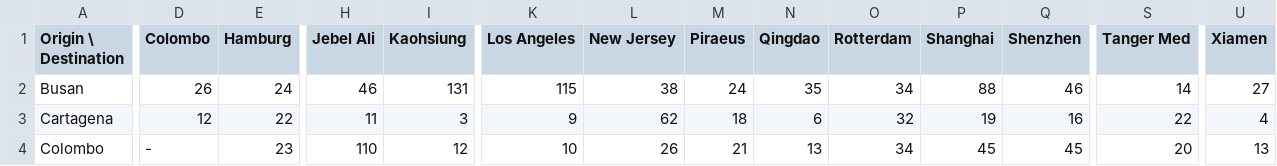
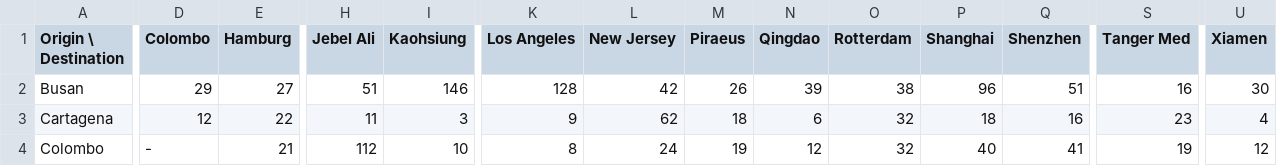
Before and after one commit to nanodom/WSC-Round01, a CSV file: Output/Average_Origin_Waiting_TEU_By_OD.csv, drawn as a sheet; only a part is shown, gaps mark what is left out; the diff covers the shown part only; the diff names each change by its address in the sheet, - before the commit and + after, or states it on an @@ line.

```diff
--- a/Output/Average_Origin_Waiting_TEU_By_OD.csv
+++ b/Output/Average_Origin_Waiting_TEU_By_OD.csv
-D2 (Colombo): 26
+D2 (Colombo): 29
-E2 (Hamburg): 24
+E2 (Hamburg): 27
-H2 (Jebel Ali): 46
+H2 (Jebel Ali): 51
-I2 (Kaohsiung): 131
+I2 (Kaohsiung): 146
-K2 (Los Angeles): 115
+K2 (Los Angeles): 128
-L2 (New Jersey): 38
+L2 (New Jersey): 42
-M2 (Piraeus): 24
+M2 (Piraeus): 26
-N2 (Qingdao): 35
+N2 (Qingdao): 39
-O2 (Rotterdam): 34
+O2 (Rotterdam): 38
-P2 (Shanghai): 88
+P2 (Shanghai): 96
-Q2 (Shenzhen): 46
+Q2 (Shenzhen): 51
-S2 (Tanger Med): 14
+S2 (Tanger Med): 16
-U2 (Xiamen): 27
+U2 (Xiamen): 30
-P3 (Shanghai): 19
+P3 (Shanghai): 18
-S3 (Tanger Med): 22
+S3 (Tanger Med): 23
-E4 (Hamburg): 23
+E4 (Hamburg): 21
-H4 (Jebel Ali): 110
+H4 (Jebel Ali): 112
-I4 (Kaohsiung): 12
+I4 (Kaohsiung): 10
-K4 (Los Angeles): 10
+K4 (Los Angeles): 8
-L4 (New Jersey): 26
+L4 (New Jersey): 24
-M4 (Piraeus): 21
+M4 (Piraeus): 19
-N4 (Qingdao): 13
+N4 (Qingdao): 12
-O4 (Rotterdam): 34
+O4 (Rotterdam): 32
-P4 (Shanghai): 45
+P4 (Shanghai): 40
-Q4 (Shenzhen): 45
+Q4 (Shenzhen): 41
-S4 (Tanger Med): 20
+S4 (Tanger Med): 19
-U4 (Xiamen): 13
+U4 (Xiamen): 12
```
Also changed, not shown: 155 edited cells elsewhere in this file, Output/ATT_By_Statistics_Interval.csv, Output/Average_In_Transit_TEU_By_OD.csv, 20 other files.
